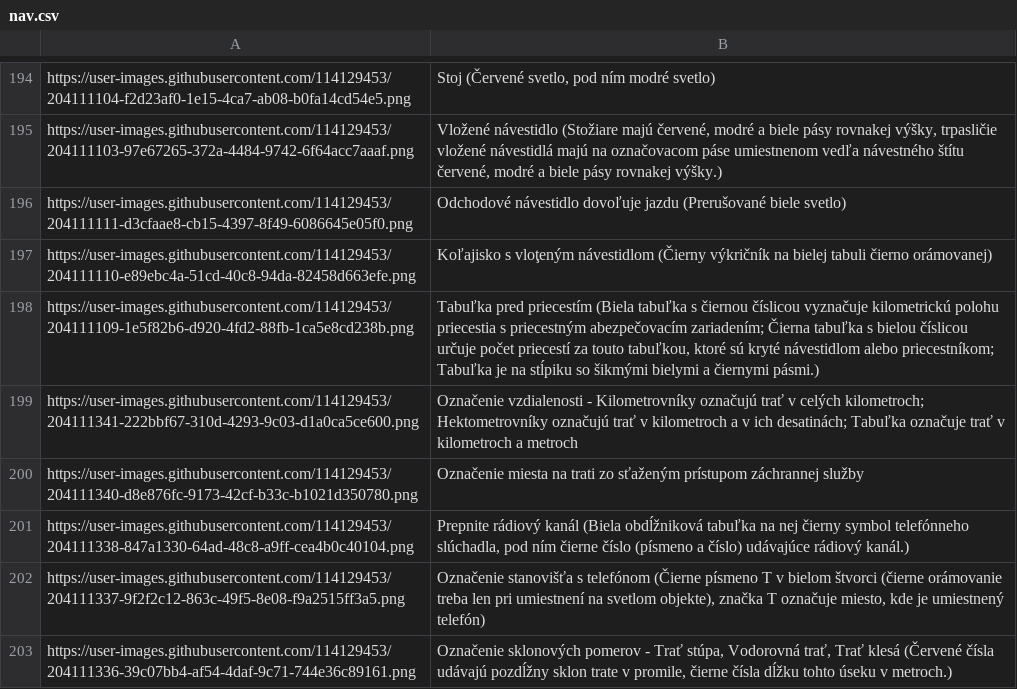
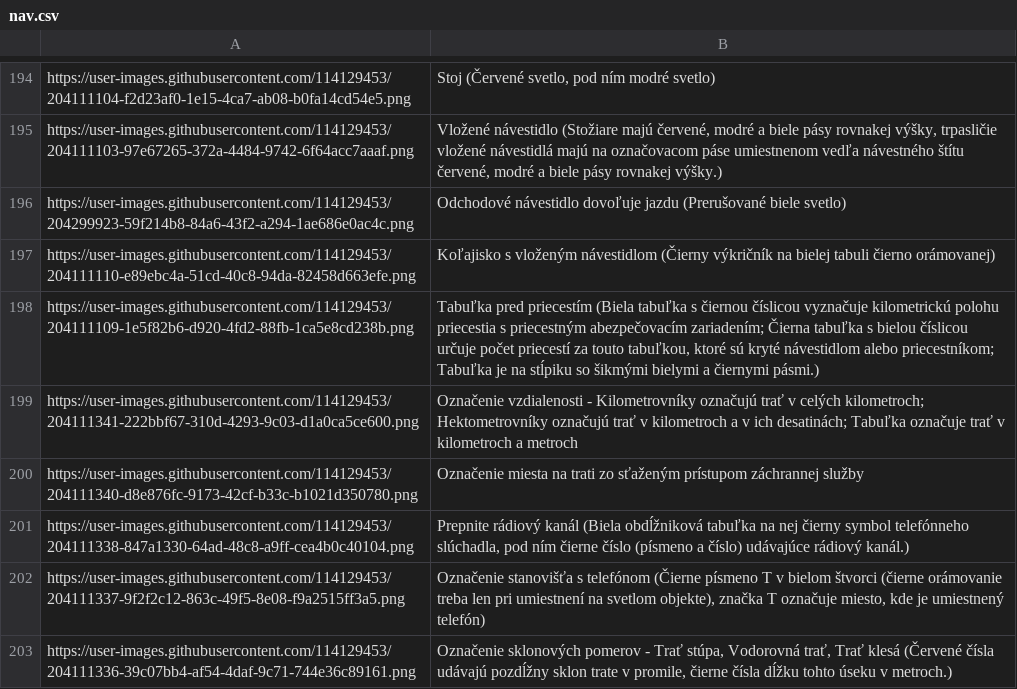
Before and after one commit to zpl-zak/zsr-tester, a CSV file: conv_img/nav.csv, drawn as a sheet; only a part is shown, gaps mark what is left out.

Commit message:
update dataset

```diff
--- a/conv_img/nav.csv
+++ b/conv_img/nav.csv
@@ -195,4 +195,4 @@ https://user-images.githubusercontent.com/114129453/204111104-f2d23af0-1e15-4ca7
 https://user-images.githubusercontent.com/114129453/204111103-97e67265-372a-4484-9742-6f64acc7aaaf.png|Vložené návestidlo (Stožiare majú červené, modré a biele pásy rovnakej výšky, trpasličie vložené návestidlá majú na označovacom páse umiestnenom vedľa návestného štítu červené, modré a biele pásy rovnakej výšky.)
-https://user-images.githubusercontent.com/114129453/204111111-d3cfaae8-cb15-4397-8f49-6086645e05f0.png|Odchodové návestidlo dovoľuje jazdu (Prerušované biele svetlo)
-https://user-images.githubusercontent.com/114129453/204111110-e89ebc4a-51cd-40c8-94da-82458d663efe.png|Koľajisko s vloţeným návestidlom (Čierny výkričník na bielej tabuli čierno orámovanej)
+https://user-images.githubusercontent.com/114129453/204299923-59f214b8-84a6-43f2-a294-1ae686e0ac4c.png|Odchodové návestidlo dovoľuje jazdu (Prerušované biele svetlo)
+https://user-images.githubusercontent.com/114129453/204111110-e89ebc4a-51cd-40c8-94da-82458d663efe.png|Koľajisko s vloženým návestidlom (Čierny výkričník na bielej tabuli čierno orámovanej)
 https://user-images.githubusercontent.com/114129453/204111109-1e5f82b6-d920-4fd2-88fb-1ca5e8cd238b.png|Tabuľka pred priecestím (Biela tabuľka s čiernou číslicou vyznačuje kilometrickú polohu priecestia s priecestným abezpečovacím zariadením; Čierna tabuľka s bielou číslicou určuje počet priecestí za touto tabuľkou, ktoré sú kryté návestidlom alebo priecestníkom; Tabuľka je na stĺpiku so šikmými bielymi a čiernymi pásmi.)
```
Also changed, not shown: 1 other file.
